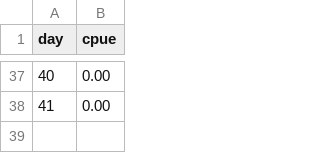
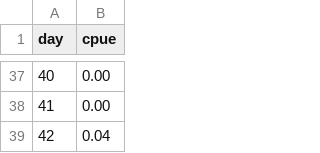
Before and after one commit to yukon-forecasting/2022-forecast, a CSV file: data/beset.csv, drawn as a sheet; only a part is shown, gaps mark what is left out; the diff names each change by its address in the sheet, - before the commit and + after, or states it on an @@ line.

```diff
--- a/data/beset.csv
+++ b/data/beset.csv
+row 39: 42 | 0.04
```
Also changed, not shown: daily-forecast/output/estimated.csv, 4 other files.
